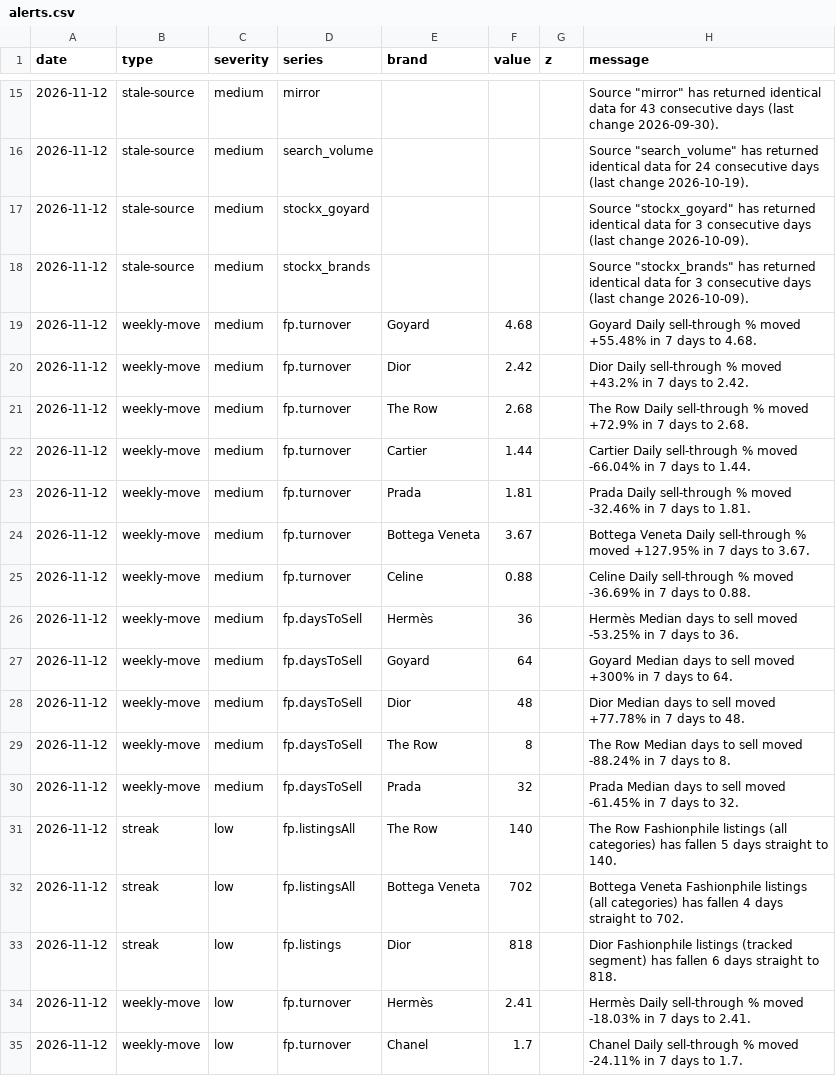
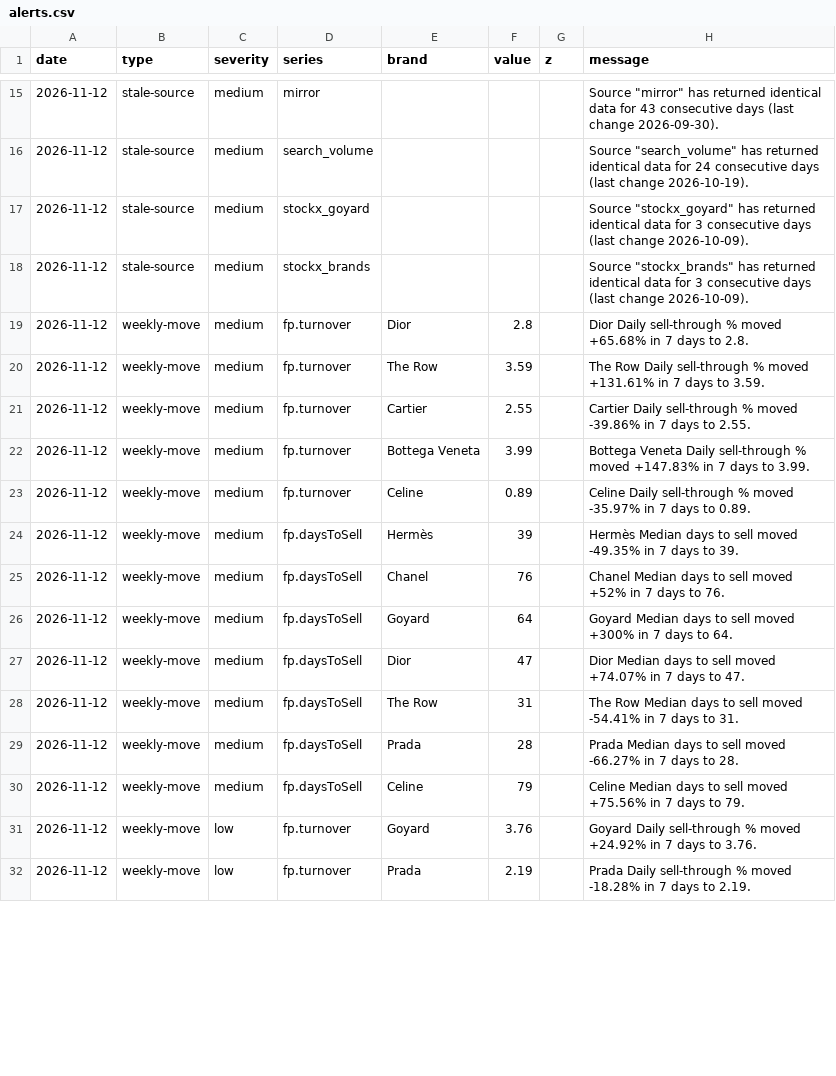
Before and after one commit to elibarzvi/demand-desk, a CSV file: data/exports/alerts.csv, drawn as a sheet; only a part is shown, gaps mark what is left out; the diff covers the shown part only.

```diff
--- a/data/exports/alerts.csv
+++ b/data/exports/alerts.csv
@@ -18,18 +18,15 @@ date,type,severity,series,brand,value,z,message
 2026-11-12,stale-source,medium,stockx_brands,,,,"Source ""stockx_brands"" has returned identical data for 3 consecutive days (last change 2026-10-09)."
-2026-11-12,weekly-move,medium,fp.turnover,Goyard,4.68,,Goyard Daily sell-through % moved +55.48% in 7 days to 4.68.
-2026-11-12,weekly-move,medium,fp.turnover,Dior,2.42,,Dior Daily sell-through % moved +43.2% in 7 days to 2.42.
-2026-11-12,weekly-move,medium,fp.turnover,The Row,2.68,,The Row Daily sell-through % moved +72.9% in 7 days to 2.68.
-2026-11-12,weekly-move,medium,fp.turnover,Cartier,1.44,,Cartier Daily sell-through % moved -66.04% in 7 days to 1.44.
-2026-11-12,weekly-move,medium,fp.turnover,Prada,1.81,,Prada Daily sell-through % moved -32.46% in 7 days to 1.81.
-2026-11-12,weekly-move,medium,fp.turnover,Bottega Veneta,3.67,,Bottega Veneta Daily sell-through % moved +127.95% in 7 days to 3.67.
-2026-11-12,weekly-move,medium,fp.turnover,Celine,0.88,,Celine Daily sell-through % moved -36.69% in 7 days to 0.88.
-2026-11-12,weekly-move,medium,fp.daysToSell,Hermès,36,,Hermès Median days to sell moved -53.25% in 7 days to 36.
+2026-11-12,weekly-move,medium,fp.turnover,Dior,2.8,,Dior Daily sell-through % moved +65.68% in 7 days to 2.8.
+2026-11-12,weekly-move,medium,fp.turnover,The Row,3.59,,The Row Daily sell-through % moved +131.61% in 7 days to 3.59.
+2026-11-12,weekly-move,medium,fp.turnover,Cartier,2.55,,Cartier Daily sell-through % moved -39.86% in 7 days to 2.55.
+2026-11-12,weekly-move,medium,fp.turnover,Bottega Veneta,3.99,,Bottega Veneta Daily sell-through % moved +147.83% in 7 days to 3.99.
+2026-11-12,weekly-move,medium,fp.turnover,Celine,0.89,,Celine Daily sell-through % moved -35.97% in 7 days to 0.89.
+2026-11-12,weekly-move,medium,fp.daysToSell,Hermès,39,,Hermès Median days to sell moved -49.35% in 7 days to 39.
+2026-11-12,weekly-move,medium,fp.daysToSell,Chanel,76,,Chanel Median days to sell moved +52% in 7 days to 76.
 2026-11-12,weekly-move,medium,fp.daysToSell,Goyard,64,,Goyard Median days to sell moved +300% in 7 days to 64.
-2026-11-12,weekly-move,medium,fp.daysToSell,Dior,48,,Dior Median days to sell moved +77.78% in 7 days to 48.
-2026-11-12,weekly-move,medium,fp.daysToSell,The Row,8,,The Row Median days to sell moved -88.24% in 7 days to 8.
-2026-11-12,weekly-move,medium,fp.daysToSell,Prada,32,,Prada Median days to sell moved -61.45% in 7 days to 32.
-2026-11-12,streak,low,fp.listingsAll,The Row,140,,The Row Fashionphile listings (all categories) has fallen 5 days straight to 140.
-2026-11-12,streak,low,fp.listingsAll,Bottega Veneta,702,,Bottega Veneta Fashionphile listings (all categories) has fallen 4 days straight to 702.
-2026-11-12,streak,low,fp.listings,Dior,818,,Dior Fashionphile listings (tracked segment) has fallen 6 days straight to 818.
-2026-11-12,weekly-move,low,fp.turnover,Hermès,2.41,,Hermès Daily sell-through % moved -18.03% in 7 days to 2.41.
-2026-11-12,weekly-move,low,fp.turnover,Chanel,1.7,,Chanel Daily sell-through % moved -24.11% in 7 days to 1.7.
+2026-11-12,weekly-move,medium,fp.daysToSell,Dior,47,,Dior Median days to sell moved +74.07% in 7 days to 47.
+2026-11-12,weekly-move,medium,fp.daysToSell,The Row,31,,The Row Median days to sell moved -54.41% in 7 days to 31.
+2026-11-12,weekly-move,medium,fp.daysToSell,Prada,28,,Prada Median days to sell moved -66.27% in 7 days to 28.
+2026-11-12,weekly-move,medium,fp.daysToSell,Celine,79,,Celine Median days to sell moved +75.56% in 7 days to 79.
+2026-11-12,weekly-move,low,fp.turnover,Goyard,3.76,,Goyard Daily sell-through % moved +24.92% in 7 days to 3.76.
+2026-11-12,weekly-move,low,fp.turnover,Prada,2.19,,Prada Daily sell-through % moved -18.28% in 7 days to 2.19.
```
Also changed, not shown: 2 added rows, 2 removed rows and 35 edited cells elsewhere in this file, data/exports/fp-sell-through.csv, data/exports/google-trends.csv, 16 other files.
